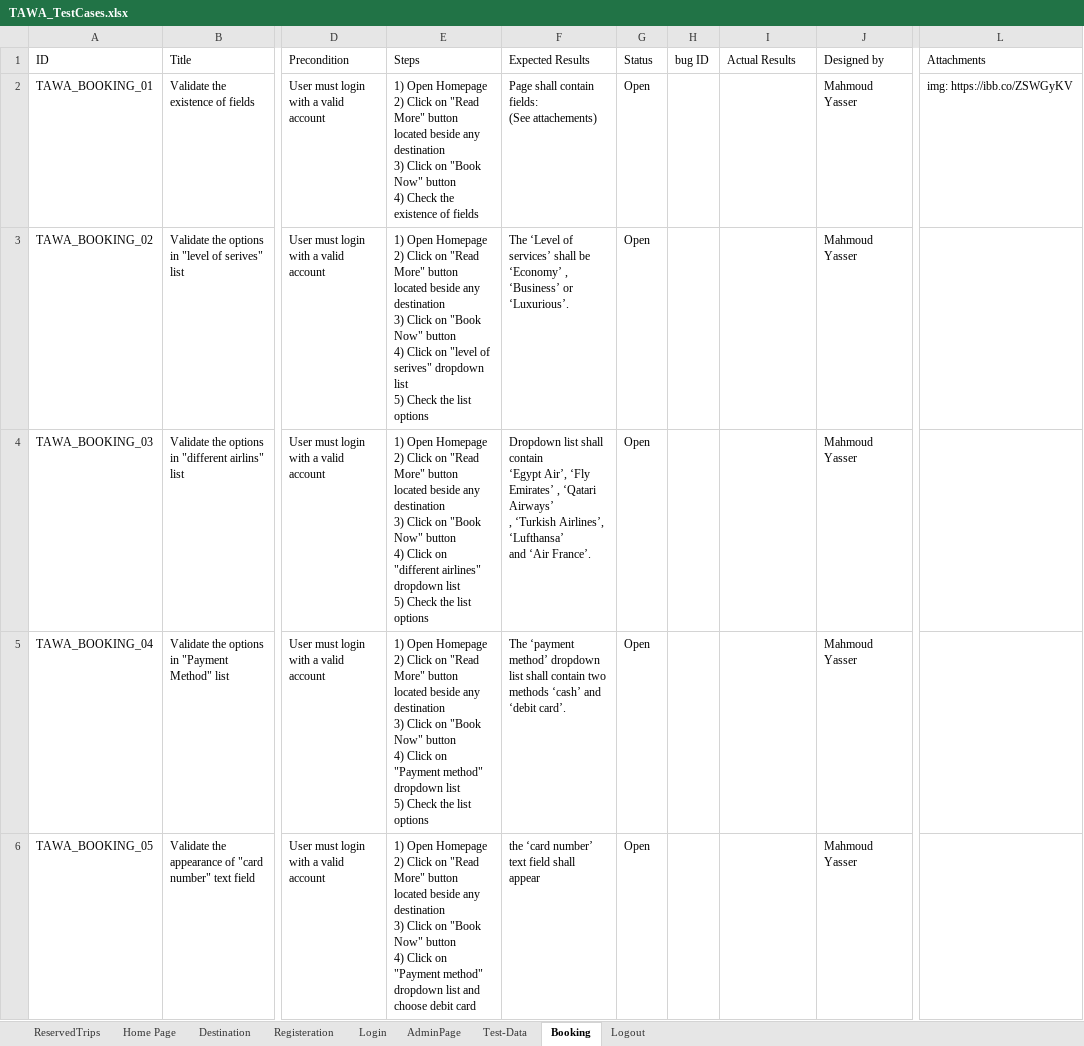
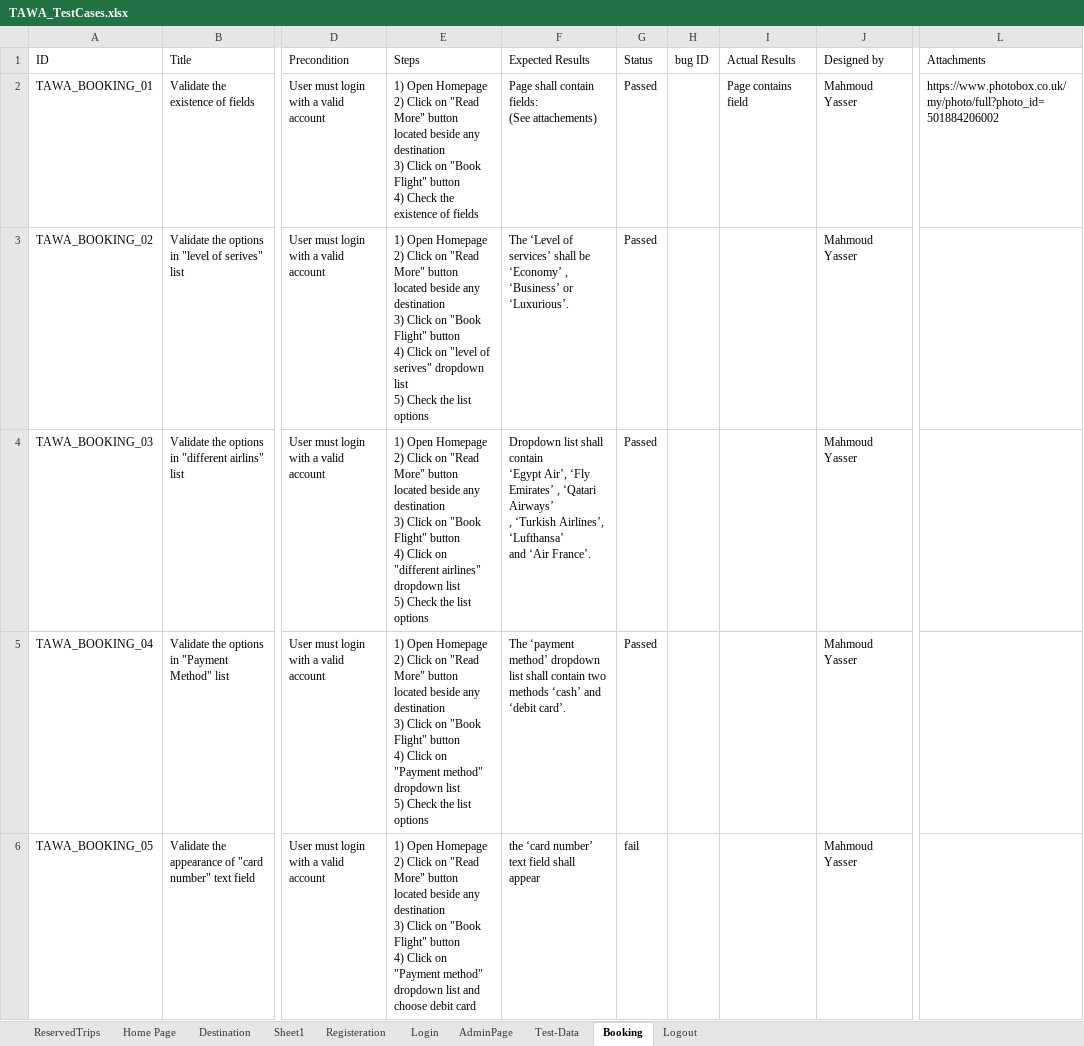
Before and after one commit to asmaahamdy250/Travel-Adviser-Web-Application, an Excel workbook: Testing/Test Cases/TAWA_TestCases.xlsx, sheet Booking, drawn as a sheet; only a part is shown, gaps mark what is left out; values as stored, in another font and other column widths than the file's, no cell formats; ↵ is a line break in a cell; the diff covers the shown part only; the diff names each change by its address in the sheet, - before the commit and + after, or states it on an @@ line.

```diff
--- a/Testing/Test Cases/TAWA_TestCases.xlsx (sheet Booking)
+++ b/Testing/Test Cases/TAWA_TestCases.xlsx (sheet Booking)
+sheet tab: Sheet1
-E2 (Steps): …on "Book Now" button ↵ 4)…
+E2 (Steps): …on "Book Flight" button ↵ 4)…
-G2:G5 (Status): Open
+G2:G5 (Status): Passed
-I2 (Actual Results): (empty)
+I2 (Actual Results): Page contains field
-L2 (Attachments): img: https://ibb.co/ZSWGyKV
+L2 (Attachments): https://www.photobox.co.uk/my/photo/full?photo_id=501884206002
-E3 (Steps): …on "Book Now" button ↵ 4)…
+E3 (Steps): …on "Book Flight" button ↵ 4)…
-E4 (Steps): …on "Book Now" button ↵ 4)…
+E4 (Steps): …on "Book Flight" button ↵ 4)…
-E5 (Steps): …on "Book Now" button ↵ 4)…
+E5 (Steps): …on "Book Flight" button ↵ 4)…
-E6 (Steps): …on "Book Now" button ↵ 4)…
+E6 (Steps): …on "Book Flight" button ↵ 4)…
-G6 (Status): Open
+G6 (Status): fail
```
Also changed, not shown: 31 edited cells elsewhere in this sheet, sheet ReservedTrips, sheet AdminPage, cell formats, Testing/Bug_Report/TAWA_Bug Report.xlsx.
